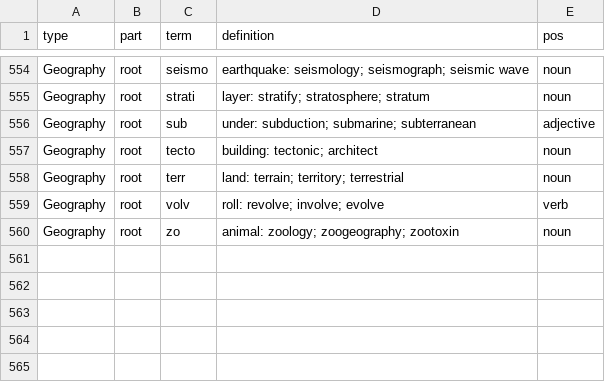
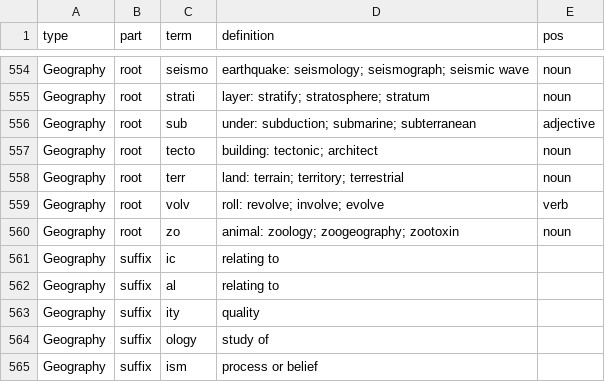
Before and after one commit to kappter/word, a CSV file: data/word_parts.csv, drawn as a sheet; only a part is shown, gaps mark what is left out.

Commit message:
Add files via upload

```diff
--- a/data/word_parts.csv
+++ b/data/word_parts.csv
@@ -560 +560,6 @@ Geography,root,volv,"roll: revolve; involve; evolve",verb
 Geography,root,zo,"animal: zoology; zoogeography; zootoxin",noun
+Geography,suffix,ic,"relating to",""
+Geography,suffix,al,"relating to",""
+Geography,suffix,ity,"quality",""
+Geography,suffix,ology,"study of",""
+Geography,suffix,ism,"process or belief",""
```
